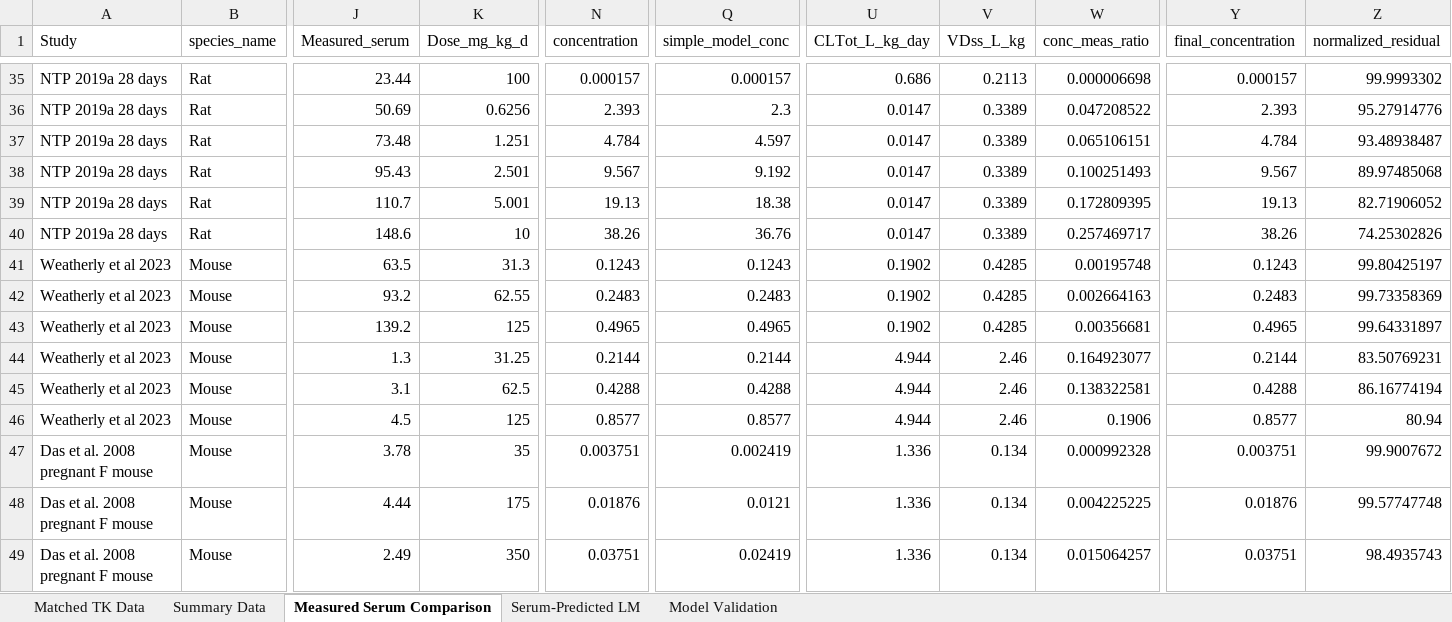
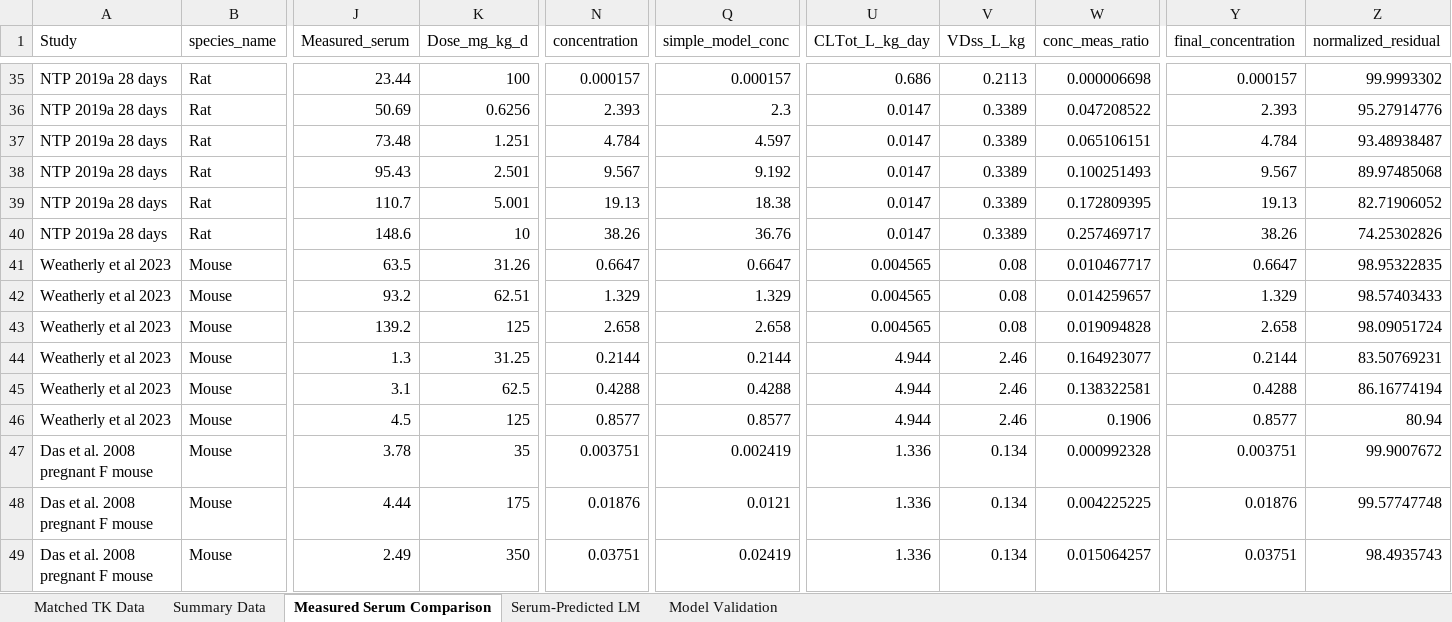
Before and after one commit to OEHHA-NTES/Rat_TTR_PFAS_QSAR_Docking, an Excel workbook: data_output/dose_to_serum_data.xlsx, sheet Measured Serum Comparison, drawn as a sheet; only a part is shown, gaps mark what is left out; values as stored, in another font and other column widths than the file's, no borders; the diff names each change by its address in the sheet, - before the commit and + after, or states it on an @@ line.

```diff
--- a/data_output/dose_to_serum_data.xlsx (sheet Measured Serum Comparison)
+++ b/data_output/dose_to_serum_data.xlsx (sheet Measured Serum Comparison)
-K41 (Dose_mg_kg_d): 31.3
+K41 (Dose_mg_kg_d): 31.26
-N41 (concentration): 0.1243
+N41 (concentration): 0.6647
-Q41 (simple_model_conc): 0.1243
+Q41 (simple_model_conc): 0.6647
-U41:U43 (CLTot_L_kg_day): 0.1902
+U41:U43 (CLTot_L_kg_day): 0.004565
-V41:V43 (VDss_L_kg): 0.4285
+V41:V43 (VDss_L_kg): 0.08
-W41 (conc_meas_ratio): 0.00195748
+W41 (conc_meas_ratio): 0.010467717
-Y41 (final_concentration): 0.1243
+Y41 (final_concentration): 0.6647
-Z41 (normalized_residual): 99.80425197
+Z41 (normalized_residual): 98.95322835
-K42 (Dose_mg_kg_d): 62.55
+K42 (Dose_mg_kg_d): 62.51
-N42 (concentration): 0.2483
+N42 (concentration): 1.329
-Q42 (simple_model_conc): 0.2483
+Q42 (simple_model_conc): 1.329
-W42 (conc_meas_ratio): 0.002664163
+W42 (conc_meas_ratio): 0.014259657
-Y42 (final_concentration): 0.2483
+Y42 (final_concentration): 1.329
-Z42 (normalized_residual): 99.73358369
+Z42 (normalized_residual): 98.57403433
-N43 (concentration): 0.4965
+N43 (concentration): 2.658
-Q43 (simple_model_conc): 0.4965
+Q43 (simple_model_conc): 2.658
-W43 (conc_meas_ratio): 0.00356681
+W43 (conc_meas_ratio): 0.019094828
-Y43 (final_concentration): 0.4965
+Y43 (final_concentration): 2.658
-Z43 (normalized_residual): 99.64331897
+Z43 (normalized_residual): 98.09051724
```
Also changed, not shown: sheet Summary Data, sheet Matched TK Data, sheet Serum-Predicted LM, sheet Model Validation, data_output/BMD_formatted_serum_data.xlsx, 3 other files.
